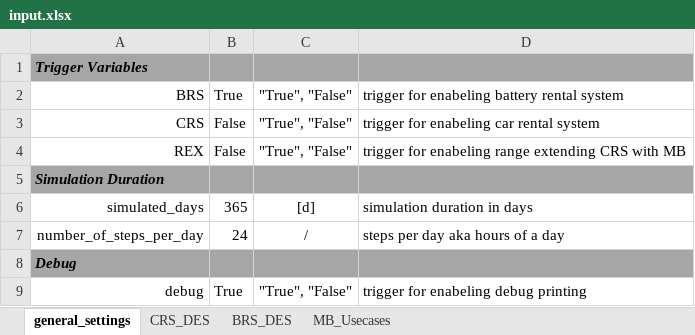
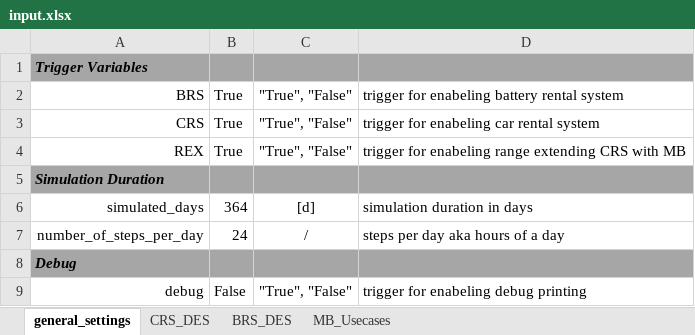
Before and after one commit to TUMFTM/REVOL-E-TION, an Excel workbook: CRS_BRS_SIM/input.xlsx, sheet general_settings, drawn as a sheet; values as stored, in another font and other column widths than the file's, no borders; the diff names each change by its address in the sheet, - before the commit and + after, or states it on an @@ line.

```diff
--- a/CRS_BRS_SIM/input.xlsx (sheet general_settings)
+++ b/CRS_BRS_SIM/input.xlsx (sheet general_settings)
-B3:B4: False
+B3:B4: True
-B6: 365
+B6: 364
-B9: True
+B9: False
```
Also changed, not shown: sheet CRS_DES, sheet BRS_DES, sheet MB_Usecases, 4 other files.
